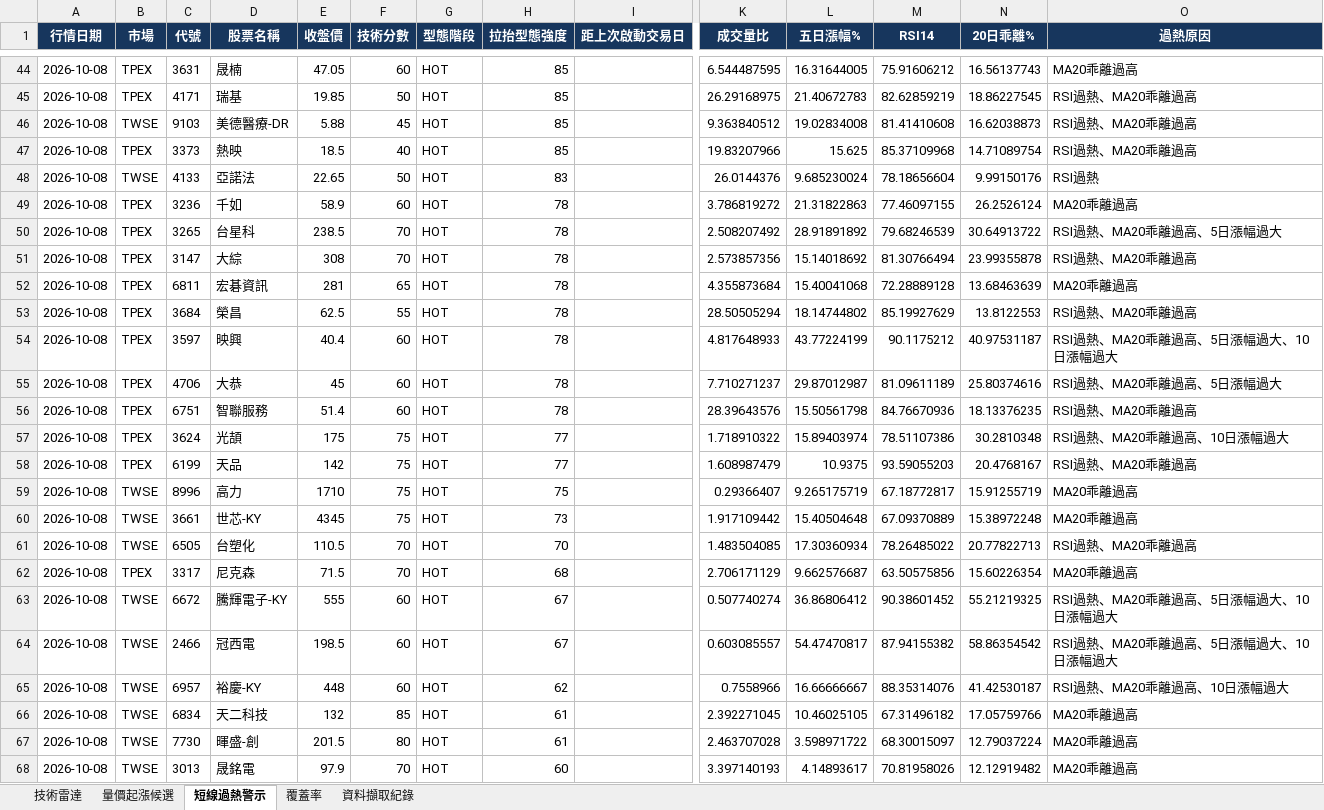
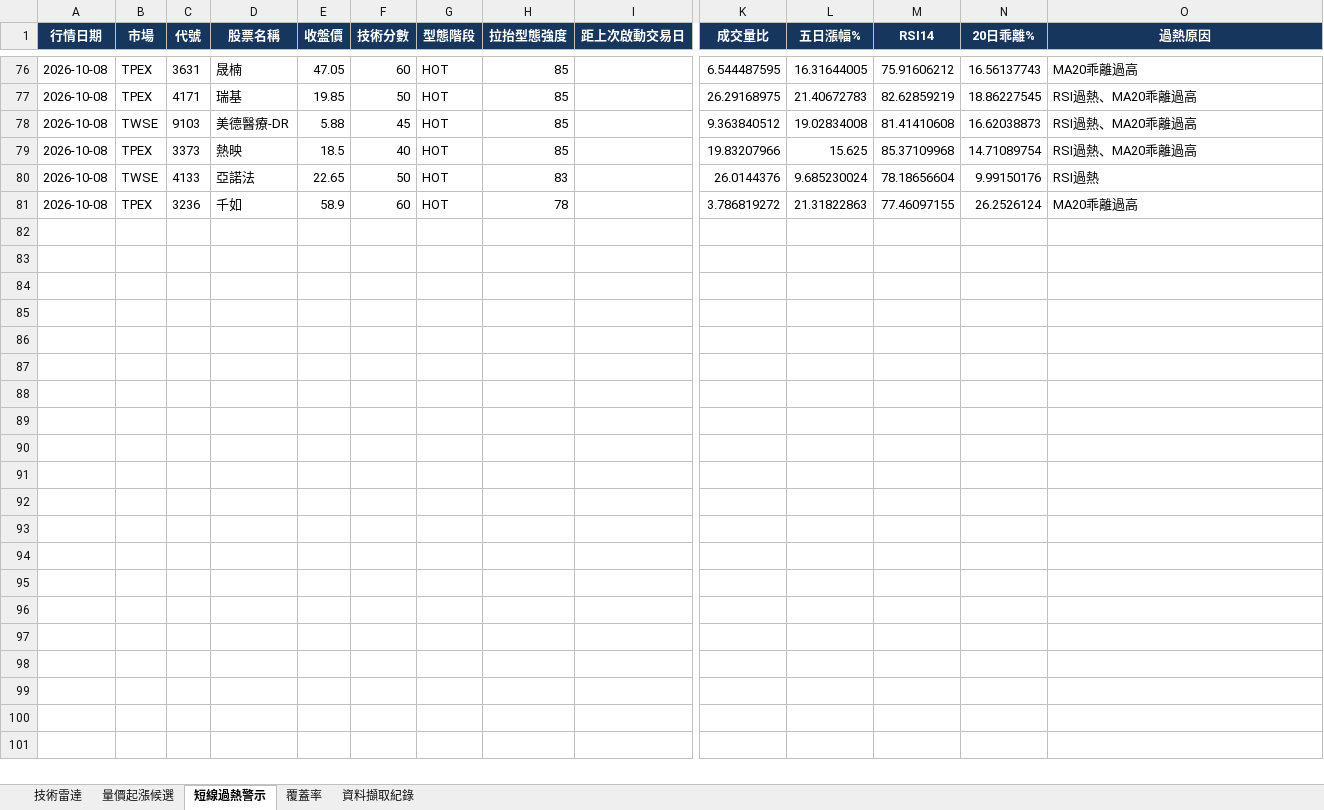
Before and after one commit to a3229961/tw-stock-radar-v1, an Excel workbook: output/radar_latest.xlsx, sheet 短線過熱警示, drawn as a sheet; only a part is shown, gaps mark what is left out; values as stored, in another font and other column widths than the file's, no borders; removed rows and columns are numbered as before the commit, all else as after; rows hold the shown columns only; the diff covers the shown part only; the diff names each change by its address in the sheet, - before the commit and + after, or states it on an @@ line.

```diff
--- a/output/radar_latest.xlsx (sheet 短線過熱警示)
+++ b/output/radar_latest.xlsx (sheet 短線過熱警示)
-row 50: 2026-10-08 | TPEX | 3265 | 台星科 | 238.5 | 70 | HOT | 78 |  | 2.508207492 | 28.91891892 | 79.68246539 | 30.64913722 | RSI過熱、MA20乖離過高、5日漲幅過大
-row 51: 2026-10-08 | TPEX | 3147 | 大綜 | 308 | 70 | HOT | 78 |  | 2.573857356 | 15.14018692 | 81.30766494 | 23.99355878 | RSI過熱、MA20乖離過高
-row 52: 2026-10-08 | TPEX | 6811 | 宏碁資訊 | 281 | 65 | HOT | 78 |  | 4.355873684 | 15.40041068 | 72.28889128 | 13.68463639 | MA20乖離過高
-row 53: 2026-10-08 | TPEX | 3684 | 榮昌 | 62.5 | 55 | HOT | 78 |  | 28.50505294 | 18.14744802 | 85.19927629 | 13.8122553 | RSI過熱、MA20乖離過高
-row 54: 2026-10-08 | TPEX | 3597 | 映興 | 40.4 | 60 | HOT | 78 |  | 4.817648933 | 43.77224199 | 90.1175212 | 40.97531187 | RSI過熱、MA20乖離過高、5日漲幅過大、10日漲幅過大
-row 55: 2026-10-08 | TPEX | 4706 | 大恭 | 45 | 60 | HOT | 78 |  | 7.710271237 | 29.87012987 | 81.09611189 | 25.80374616 | RSI過熱、MA20乖離過高、5日漲幅過大
-row 56: 2026-10-08 | TPEX | 6751 | 智聯服務 | 51.4 | 60 | HOT | 78 |  | 28.39643576 | 15.50561798 | 84.76670936 | 18.13376235 | RSI過熱、MA20乖離過高
-row 57: 2026-10-08 | TPEX | 3624 | 光頡 | 175 | 75 | HOT | 77 |  | 1.718910322 | 15.89403974 | 78.51107386 | 30.2810348 | RSI過熱、MA20乖離過高、10日漲幅過大
-row 58: 2026-10-08 | TPEX | 6199 | 天品 | 142 | 75 | HOT | 77 |  | 1.608987479 | 10.9375 | 93.59055203 | 20.4768167 | RSI過熱、MA20乖離過高
-row 59: 2026-10-08 | TWSE | 8996 | 高力 | 1710 | 75 | HOT | 75 |  | 0.29366407 | 9.265175719 | 67.18772817 | 15.91255719 | MA20乖離過高
-row 60: 2026-10-08 | TWSE | 3661 | 世芯-KY | 4345 | 75 | HOT | 73 |  | 1.917109442 | 15.40504648 | 67.09370889 | 15.38972248 | MA20乖離過高
-row 61: 2026-10-08 | TWSE | 6505 | 台塑化 | 110.5 | 70 | HOT | 70 |  | 1.483504085 | 17.30360934 | 78.26485022 | 20.77822713 | RSI過熱、MA20乖離過高
-row 62: 2026-10-08 | TPEX | 3317 | 尼克森 | 71.5 | 70 | HOT | 68 |  | 2.706171129 | 9.662576687 | 63.50575856 | 15.60226354 | MA20乖離過高
-row 63: 2026-10-08 | TWSE | 6672 | 騰輝電子-KY | 555 | 60 | HOT | 67 |  | 0.507740274 | 36.86806412 | 90.38601452 | 55.21219325 | RSI過熱、MA20乖離過高、5日漲幅過大、10日漲幅過大
-row 64: 2026-10-08 | TWSE | 2466 | 冠西電 | 198.5 | 60 | HOT | 67 |  | 0.603085557 | 54.47470817 | 87.94155382 | 58.86354542 | RSI過熱、MA20乖離過高、5日漲幅過大、10日漲幅過大
-row 65: 2026-10-08 | TWSE | 6957 | 裕慶-KY | 448 | 60 | HOT | 62 |  | 0.7558966 | 16.66666667 | 88.35314076 | 41.42530187 | RSI過熱、MA20乖離過高、10日漲幅過大
-row 66: 2026-10-08 | TWSE | 6834 | 天二科技 | 132 | 85 | HOT | 61 |  | 2.392271045 | 10.46025105 | 67.31496182 | 17.05759766 | MA20乖離過高
-row 67: 2026-10-08 | TWSE | 7730 | 暉盛-創 | 201.5 | 80 | HOT | 61 |  | 2.463707028 | 3.598971722 | 68.30015097 | 12.79037224 | MA20乖離過高
-row 68: 2026-10-08 | TWSE | 3013 | 晟銘電 | 97.9 | 70 | HOT | 60 |  | 3.397140193 | 4.14893617 | 70.81958026 | 12.12919482 | MA20乖離過高
```
Also changed, not shown: 38 added rows, 19 removed rows and 2 edited cells elsewhere in this sheet, sheet 量價起漲候選, sheet 技術雷達, sheet 資料擷取紀錄, sheet 覆蓋率, 21 other files.
